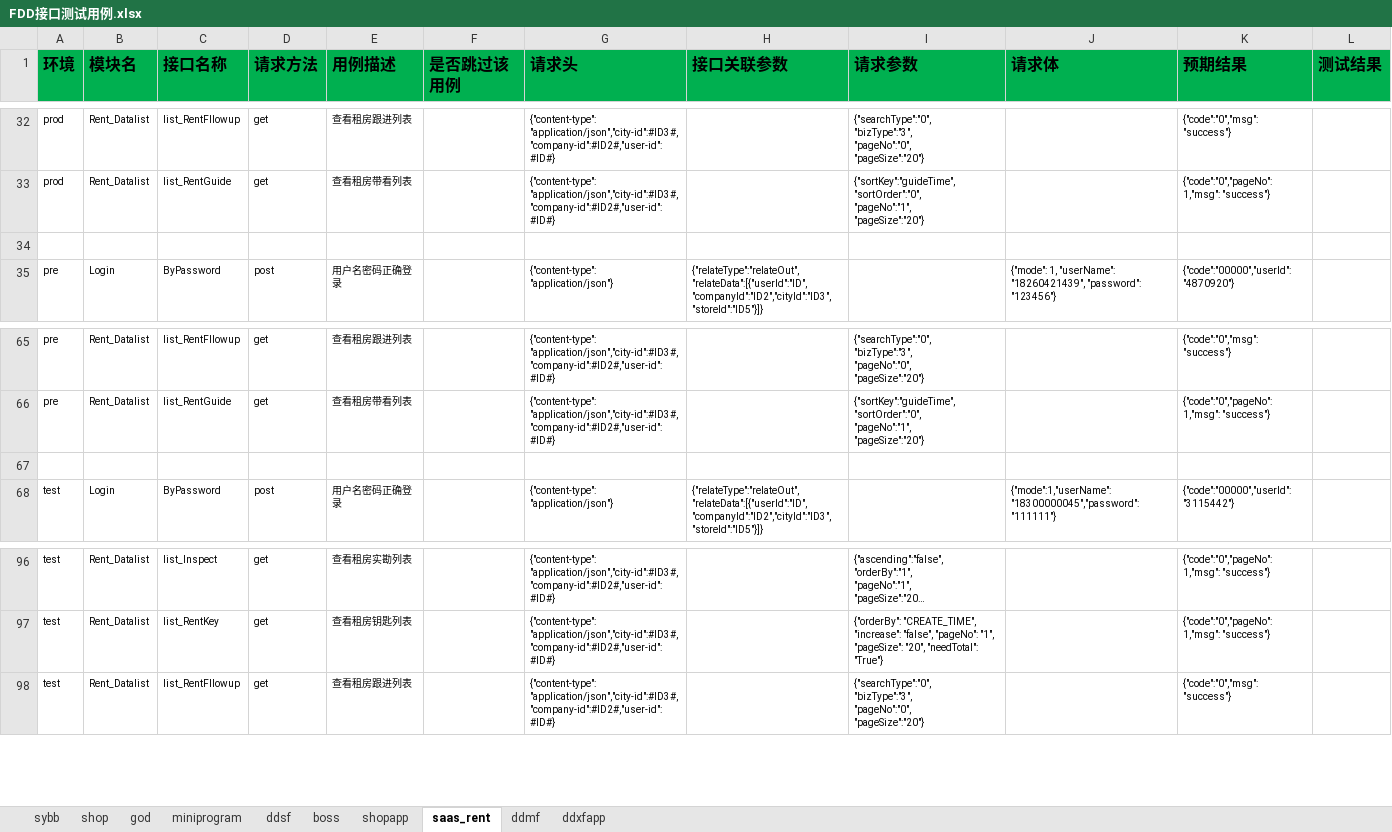
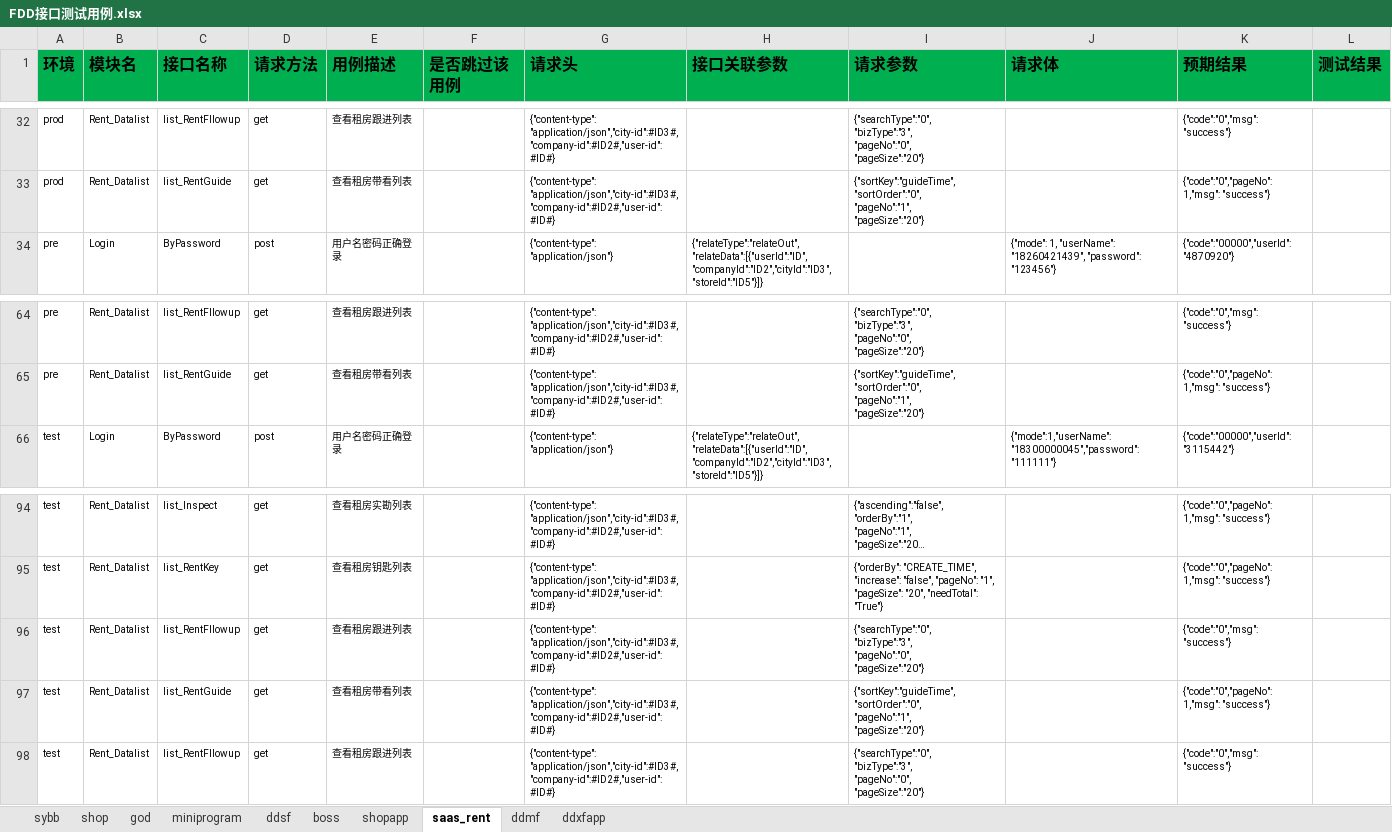
Before and after one commit to zhangdalao/Online-Inspection-New, an Excel workbook: data/FDD接口测试用例.xlsx, sheet saas_rent, drawn as a sheet; only a part is shown, gaps mark what is left out; long unchanged cells end in …; values as stored, in another font and other column widths than the file's, no borders; removed rows and columns are numbered as before the commit, all else as after; ↵ is a line break in a cell; the diff names each change by its address in the sheet, - before the commit and + after, or states it on an @@ line.

```diff
--- a/data/FDD接口测试用例.xlsx (sheet saas_rent)
+++ b/data/FDD接口测试用例.xlsx (sheet saas_rent)
-row 34: (empty)
-row 67: (empty)
+row 96: test | Rent_Datalist | list_RentFllowup | get | 查看租房跟进列表 |  | {"content-type": "application/json","city-id":#ID3#,"company-id":#ID2#,"user-id":#ID#} |  | {"searchType":"0", ↵ "bizType":"3", ↵ "pageNo":"0", ↵ "pageSize":"20"} |  | {"code":"0","msg": "success"}
+row 97: test | Rent_Datalist | list_RentGuide | get | 查看租房带看列表 |  | {"content-type": "application/json","city-id":#ID3#,"company-id":#ID2#,"user-id":#ID#} |  | {"sortKey":"guideTime", ↵ "sortOrder":"0", ↵ "pageNo":"1", ↵ "pageSize":"20"} |  | {"code":"0","pageNo": 1,"msg": "success"}
```
Also changed, not shown: sheet ddxfapp, sheet ddmf, 1 other file.
